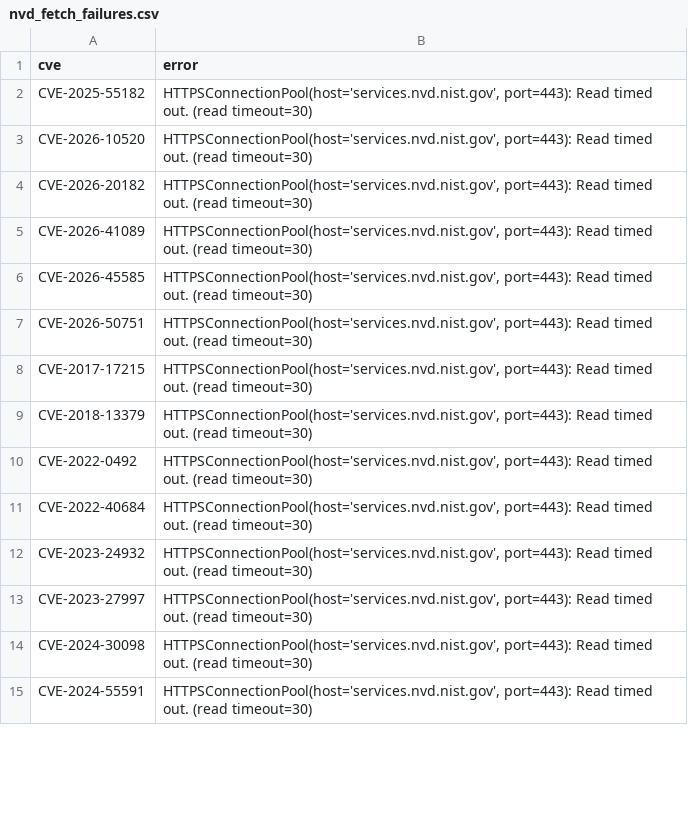
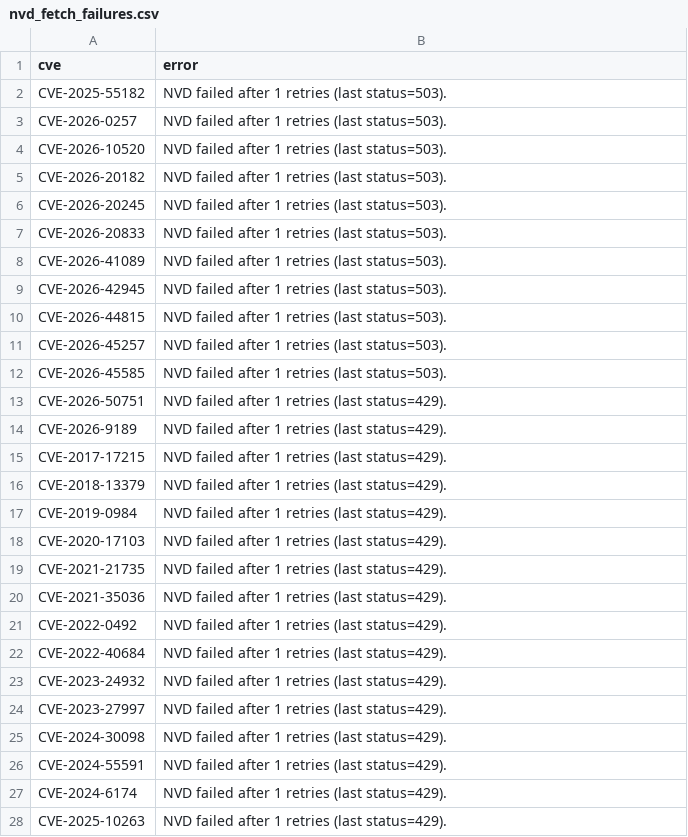
Before and after one commit to therohantilwani/Reddit_CVE_detection, a CSV file: data/nvd_fetch_failures.csv, drawn as a sheet; only a part is shown; the diff covers the shown part only.

```diff
--- a/data/nvd_fetch_failures.csv
+++ b/data/nvd_fetch_failures.csv
@@ -1,15 +1,28 @@
 cve,error
-CVE-2025-55182,"HTTPSConnectionPool(host='services.nvd.nist.gov', port=443): Read timed out. (read timeout=30)"
-CVE-2026-10520,"HTTPSConnectionPool(host='services.nvd.nist.gov', port=443): Read timed out. (read timeout=30)"
-CVE-2026-20182,"HTTPSConnectionPool(host='services.nvd.nist.gov', port=443): Read timed out. (read timeout=30)"
-CVE-2026-41089,"HTTPSConnectionPool(host='services.nvd.nist.gov', port=443): Read timed out. (read timeout=30)"
-CVE-2026-45585,"HTTPSConnectionPool(host='services.nvd.nist.gov', port=443): Read timed out. (read timeout=30)"
-CVE-2026-50751,"HTTPSConnectionPool(host='services.nvd.nist.gov', port=443): Read timed out. (read timeout=30)"
-CVE-2017-17215,"HTTPSConnectionPool(host='services.nvd.nist.gov', port=443): Read timed out. (read timeout=30)"
-CVE-2018-13379,"HTTPSConnectionPool(host='services.nvd.nist.gov', port=443): Read timed out. (read timeout=30)"
-CVE-2022-0492,"HTTPSConnectionPool(host='services.nvd.nist.gov', port=443): Read timed out. (read timeout=30)"
-CVE-2022-40684,"HTTPSConnectionPool(host='services.nvd.nist.gov', port=443): Read timed out. (read timeout=30)"
-CVE-2023-24932,"HTTPSConnectionPool(host='services.nvd.nist.gov', port=443): Read timed out. (read timeout=30)"
-CVE-2023-27997,"HTTPSConnectionPool(host='services.nvd.nist.gov', port=443): Read timed out. (read timeout=30)"
-CVE-2024-30098,"HTTPSConnectionPool(host='services.nvd.nist.gov', port=443): Read timed out. (read timeout=30)"
-CVE-2024-55591,"HTTPSConnectionPool(host='services.nvd.nist.gov', port=443): Read timed out. (read timeout=30)"
+CVE-2025-55182,NVD failed after 1 retries (last status=503).
+CVE-2026-0257,NVD failed after 1 retries (last status=503).
+CVE-2026-10520,NVD failed after 1 retries (last status=503).
+CVE-2026-20182,NVD failed after 1 retries (last status=503).
+CVE-2026-20245,NVD failed after 1 retries (last status=503).
+CVE-2026-20833,NVD failed after 1 retries (last status=503).
+CVE-2026-41089,NVD failed after 1 retries (last status=503).
+CVE-2026-42945,NVD failed after 1 retries (last status=503).
+CVE-2026-44815,NVD failed after 1 retries (last status=503).
+CVE-2026-45257,NVD failed after 1 retries (last status=503).
+CVE-2026-45585,NVD failed after 1 retries (last status=503).
+CVE-2026-50751,NVD failed after 1 retries (last status=429).
+CVE-2026-9189,NVD failed after 1 retries (last status=429).
+CVE-2017-17215,NVD failed after 1 retries (last status=429).
+CVE-2018-13379,NVD failed after 1 retries (last status=429).
+CVE-2019-0984,NVD failed after 1 retries (last status=429).
+CVE-2020-17103,NVD failed after 1 retries (last status=429).
+CVE-2021-21735,NVD failed after 1 retries (last status=429).
+CVE-2021-35036,NVD failed after 1 retries (last status=429).
+CVE-2022-0492,NVD failed after 1 retries (last status=429).
+CVE-2022-40684,NVD failed after 1 retries (last status=429).
+CVE-2023-24932,NVD failed after 1 retries (last status=429).
+CVE-2023-27997,NVD failed after 1 retries (last status=429).
+CVE-2024-30098,NVD failed after 1 retries (last status=429).
+CVE-2024-55591,NVD failed after 1 retries (last status=429).
+CVE-2024-6174,NVD failed after 1 retries (last status=429).
+CVE-2025-10263,NVD failed after 1 retries (last status=429).
```
Also changed, not shown: 51 added rows, 5 removed rows and 38 edited cells elsewhere in this file, data/reddit_cve_key_audit.csv, data/reddit_cve_posts.csv, 2 other files.
